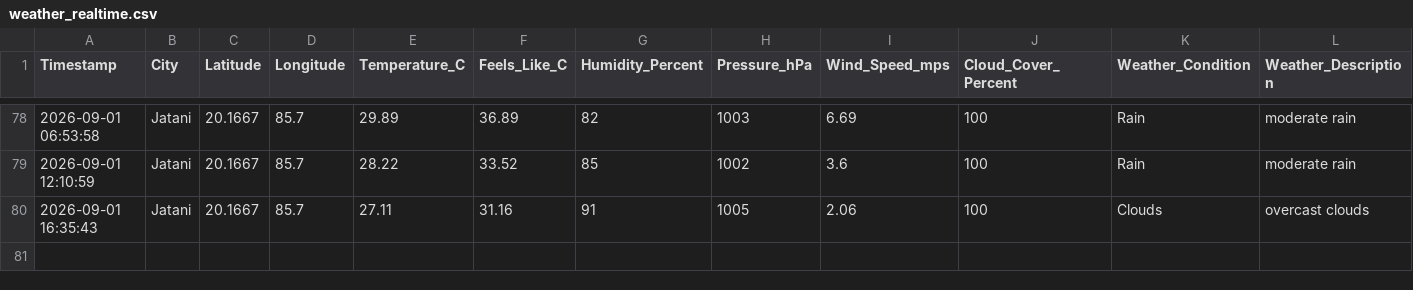
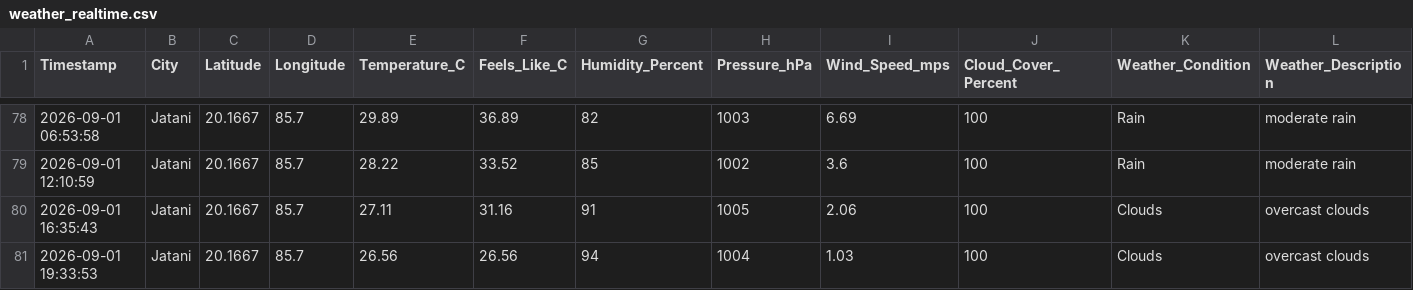
Before and after one commit to biswal-prem-5677/weather-realtime, a CSV file: weather_realtime.csv, drawn as a sheet; only a part is shown, gaps mark what is left out; rows hold the shown columns only; the diff names each change by its address in the sheet, - before the commit and + after, or states it on an @@ line.

```diff
--- a/weather_realtime.csv
+++ b/weather_realtime.csv
+row 81: 2026-09-01 19:33:53 | Jatani | 20.1667 | 85.7 | 26.56 | 26.56 | 94 | 1004 | 1.03 | 100 | Clouds | overcast clouds
```
